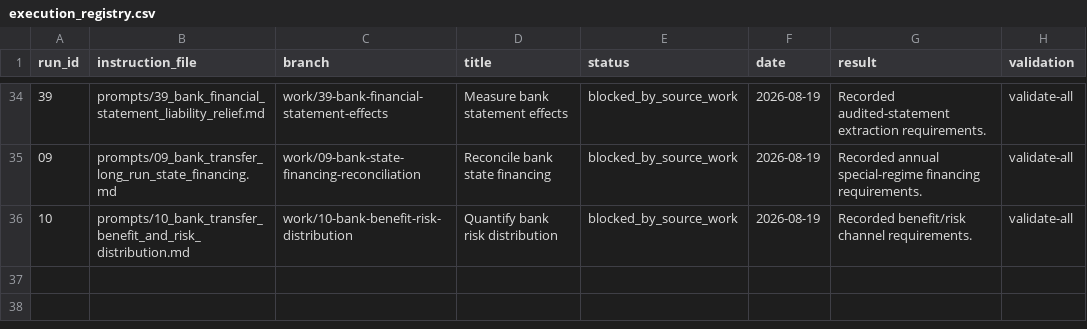
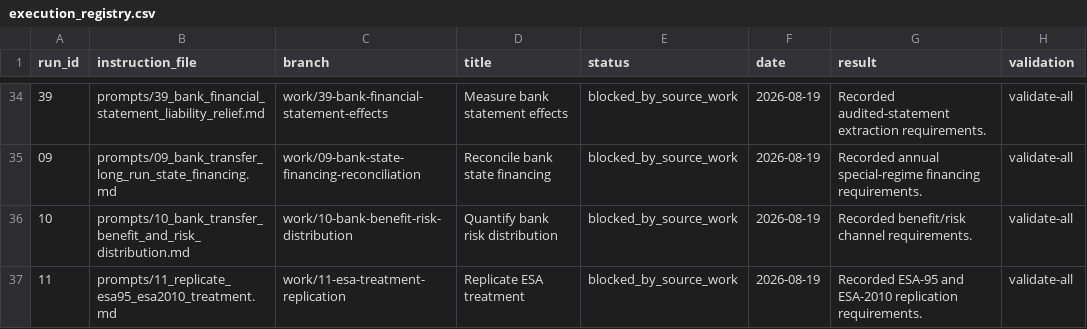
Before and after one commit to DiogoRibeiro7/portugal-public-pension-financing, a CSV file: evidence/execution_registry.csv, drawn as a sheet; only a part is shown, gaps mark what is left out; the diff names each change by its address in the sheet, - before the commit and + after, or states it on an @@ line.

Commit message:
Replicate ESA treatment

```diff
--- a/evidence/execution_registry.csv
+++ b/evidence/execution_registry.csv
+row 37: 11 | prompts/11_replicate_esa95_esa2010_treatment.md | work/11-esa-treatment-replication | Replicate ESA treatment | blocked_by_source_work | 2026-08-19 | Recorded ESA-95 and ESA-2010 replication requirements. | validate-all
```
Also changed, not shown: 2 other files.
